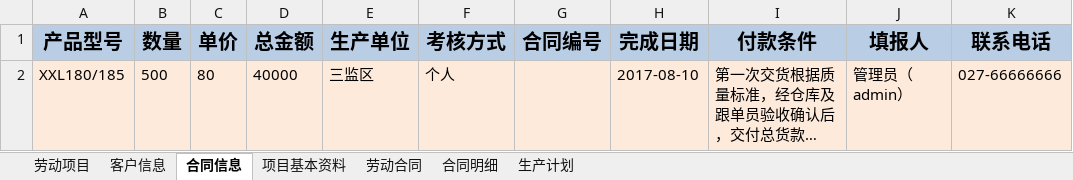
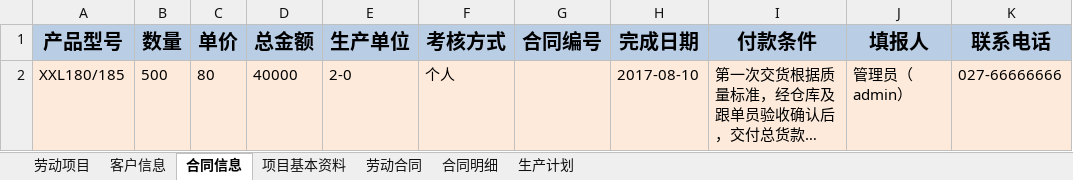
Before and after one commit to JackChanCJ/POM_LDGZ_OLD, an Excel workbook: textdata/劳动项目与计划管理.xlsx, sheet 合同信息, drawn as a sheet; only a part is shown; long unchanged cells end in …; values as stored, in another font and other column widths than the file's, no borders; the diff names each change by its address in the sheet, - before the commit and + after, or states it on an @@ line.

```diff
--- a/textdata/劳动项目与计划管理.xlsx (sheet 合同信息)
+++ b/textdata/劳动项目与计划管理.xlsx (sheet 合同信息)
-E2 (生产单位): 三监区
+E2 (生产单位): 2-0
```
Also changed, not shown: sheet 生产计划, 3 other files.
